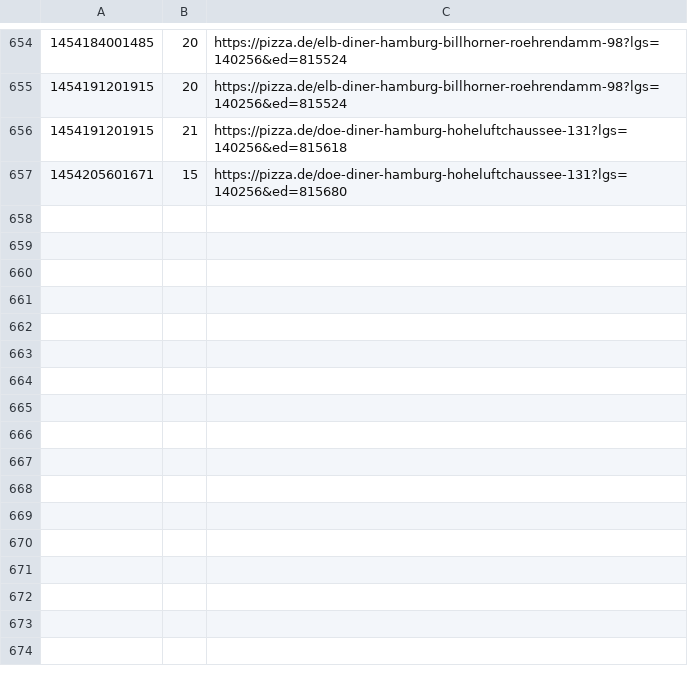
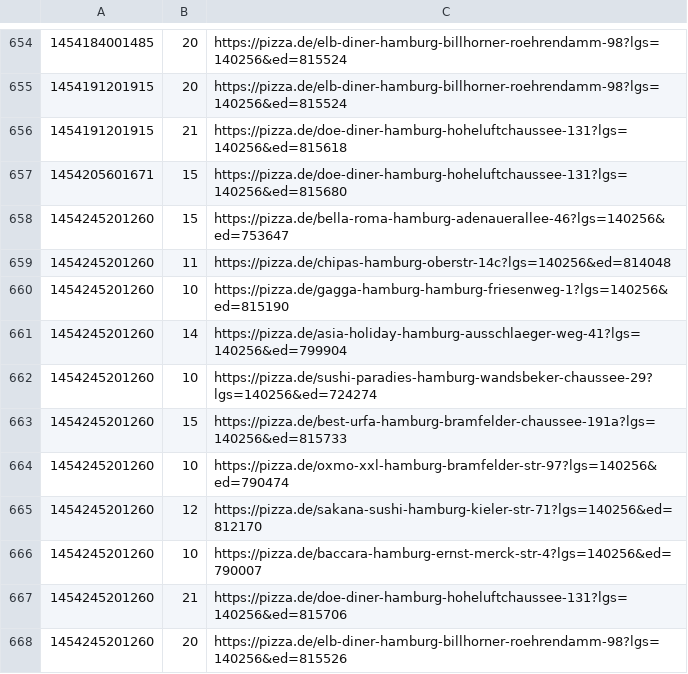
Before and after one commit to pizzadealer/data, a CSV file: 20355_st_pauli.csv, drawn as a sheet; only a part is shown, gaps mark what is left out; the diff names each change by its address in the sheet, - before the commit and + after, or states it on an @@ line.

Commit message:
New Data

```diff
--- a/20355_st_pauli.csv
+++ b/20355_st_pauli.csv
+row 658: 1454245201260 | 15 | https://pizza.de/bella-roma-hamburg-adenauerallee-46?lgs=140256&ed=753647
+row 659: 1454245201260 | 11 | https://pizza.de/chipas-hamburg-oberstr-14c?lgs=140256&ed=814048
+row 660: 1454245201260 | 10 | https://pizza.de/gagga-hamburg-hamburg-friesenweg-1?lgs=140256&ed=815190
+row 661: 1454245201260 | 14 | https://pizza.de/asia-holiday-hamburg-ausschlaeger-weg-41?lgs=140256&ed=799904
+row 662: 1454245201260 | 10 | https://pizza.de/sushi-paradies-hamburg-wandsbeker-chaussee-29?lgs=140256&ed=724274
+row 663: 1454245201260 | 15 | https://pizza.de/best-urfa-hamburg-bramfelder-chaussee-191a?lgs=140256&ed=815733
+row 664: 1454245201260 | 10 | https://pizza.de/oxmo-xxl-hamburg-bramfelder-str-97?lgs=140256&ed=790474
+row 665: 1454245201260 | 12 | https://pizza.de/sakana-sushi-hamburg-kieler-str-71?lgs=140256&ed=812170
+row 666: 1454245201260 | 10 | https://pizza.de/baccara-hamburg-ernst-merck-str-4?lgs=140256&ed=790007
+row 667: 1454245201260 | 21 | https://pizza.de/doe-diner-hamburg-hoheluftchaussee-131?lgs=140256&ed=815706
+row 668: 1454245201260 | 20 | https://pizza.de/elb-diner-hamburg-billhorner-roehrendamm-98?lgs=140256&ed=815526
```
Also changed, not shown: 1 other file.
